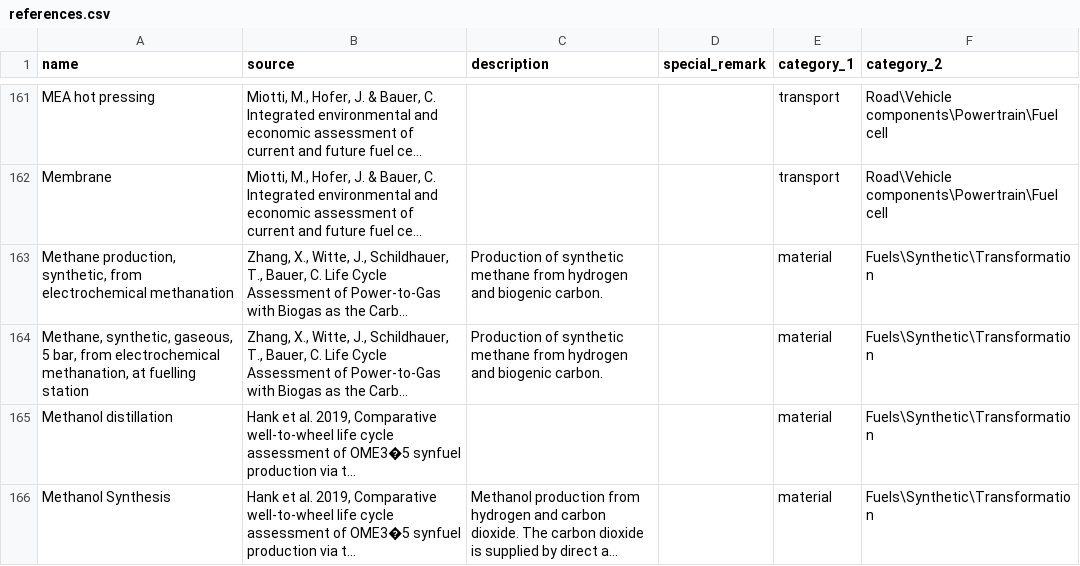
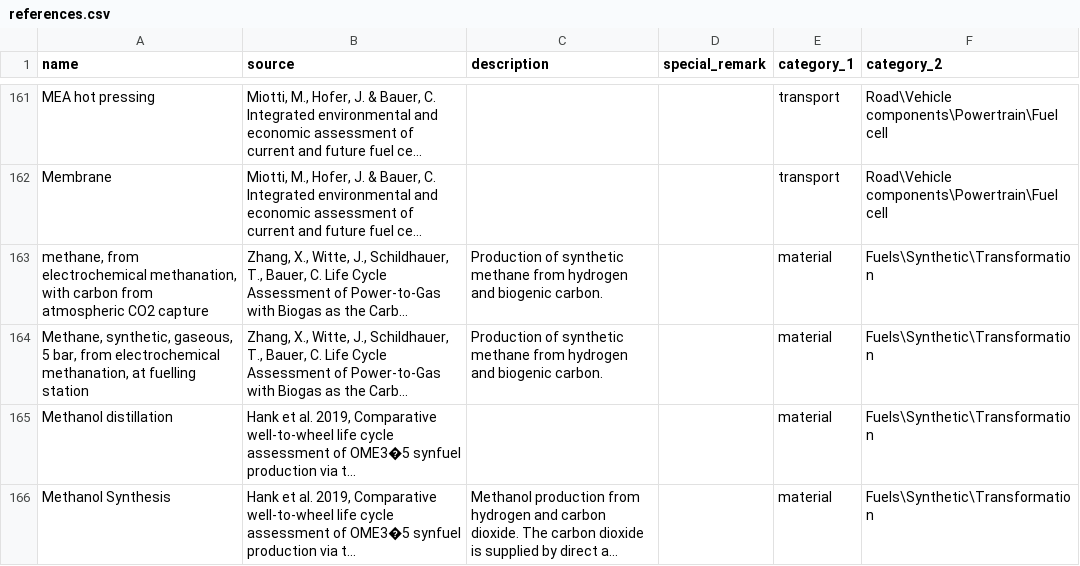
Before and after one commit to romainsacchi/carculator_truck, a CSV file: carculator_truck/data/references.csv, drawn as a sheet; only a part is shown, gaps mark what is left out; long unchanged cells end in …; the diff names each change by its address in the sheet, - before the commit and + after, or states it on an @@ line.

```diff
--- a/carculator_truck/data/references.csv
+++ b/carculator_truck/data/references.csv
-A163 (name): Methane production, synthetic, from electrochemical methanation
+A163 (name): methane, from electrochemical methanation, with carbon from atmospheric CO2 capture
```
Also changed, not shown: carculator_truck/data/dict_inputs_A_matrix.csv, 4 other files.
